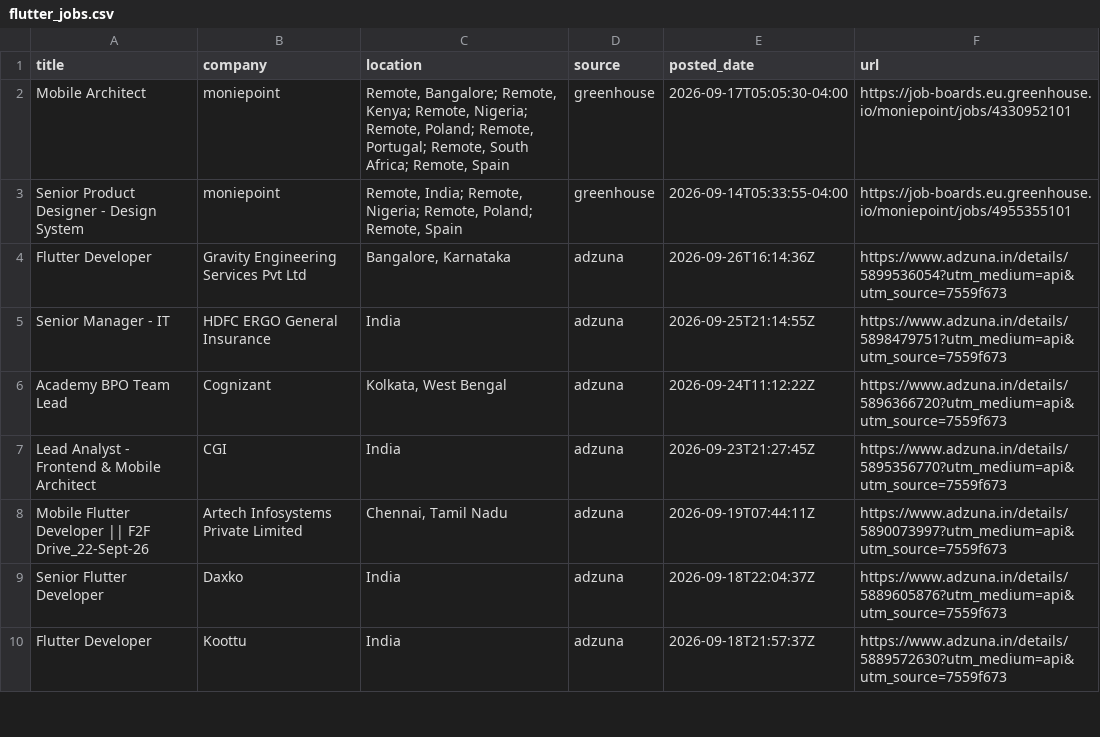
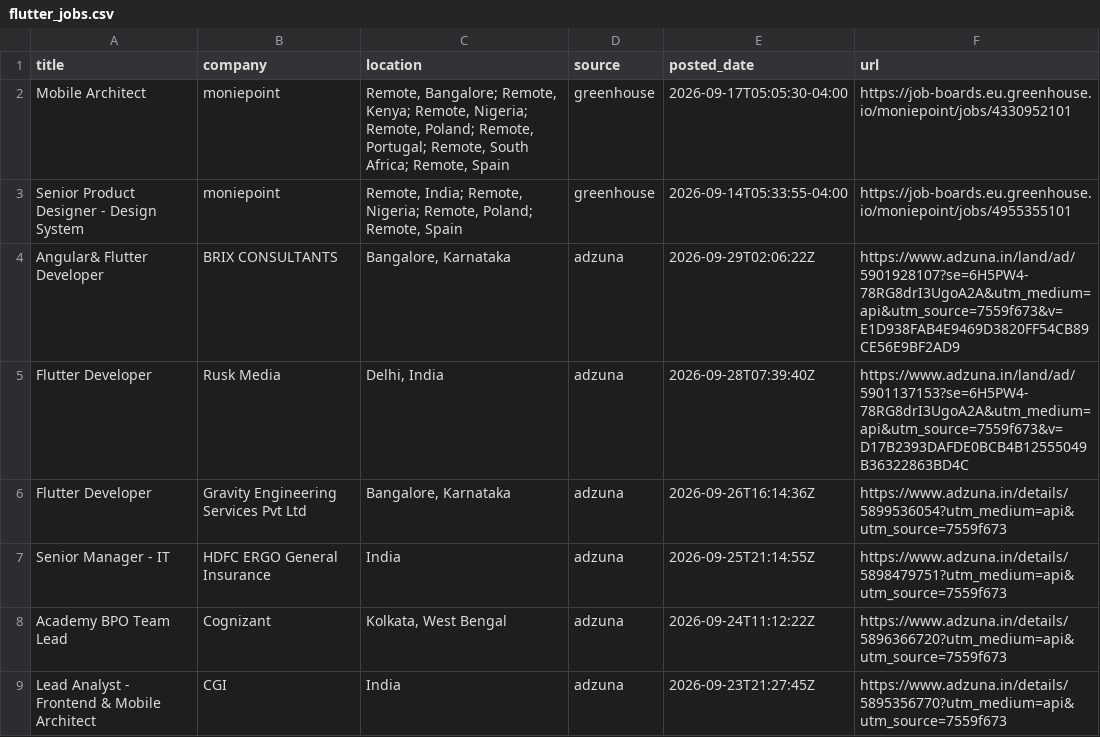
Before and after one commit to jatin-web/flutter-jobs-finder, a CSV file: output/flutter_jobs.csv, drawn as a sheet; only a part is shown; the shorter side is filled out with more unchanged rows; the diff covers the shown part only.

```diff
--- a/output/flutter_jobs.csv
+++ b/output/flutter_jobs.csv
@@ -3,2 +3,4 @@ Mobile Architect ,moniepoint,"Remote, Bangalore; Remote, Kenya; Remote, Nigeria;
 Senior Product Designer - Design System,moniepoint,"Remote, India; Remote, Nigeria; Remote, Poland; Remote, Spain",greenhouse,2026-09-14T05:33:55-04:00,https://job-boards.eu.greenhouse.io/moniepoint/jobs/4955355101
+Angular& Flutter Developer,BRIX CONSULTANTS,"Bangalore, Karnataka",adzuna,2026-09-29T02:06:22Z,https://www.adzuna.in/land/ad/5901928107?se=6H5PW4-78RG8drI3UgoA2A&utm_medium=api&utm_source=7559f673&v=E1D938FAB4E9469D3820FF54CB89CE56E9BF2AD9
+Flutter Developer,Rusk Media,"Delhi, India",adzuna,2026-09-28T07:39:40Z,https://www.adzuna.in/land/ad/5901137153?se=6H5PW4-78RG8drI3UgoA2A&utm_medium=api&utm_source=7559f673&v=D17B2393DAFDE0BCB4B12555049B36322863BD4C
 Flutter Developer,Gravity Engineering Services Pvt Ltd,"Bangalore, Karnataka",adzuna,2026-09-26T16:14:36Z,https://www.adzuna.in/details/5899536054?utm_medium=api&utm_source=7559f673
```
Also changed, not shown: 2 added rows and 1 edited cell elsewhere in this file, 5 other files.
